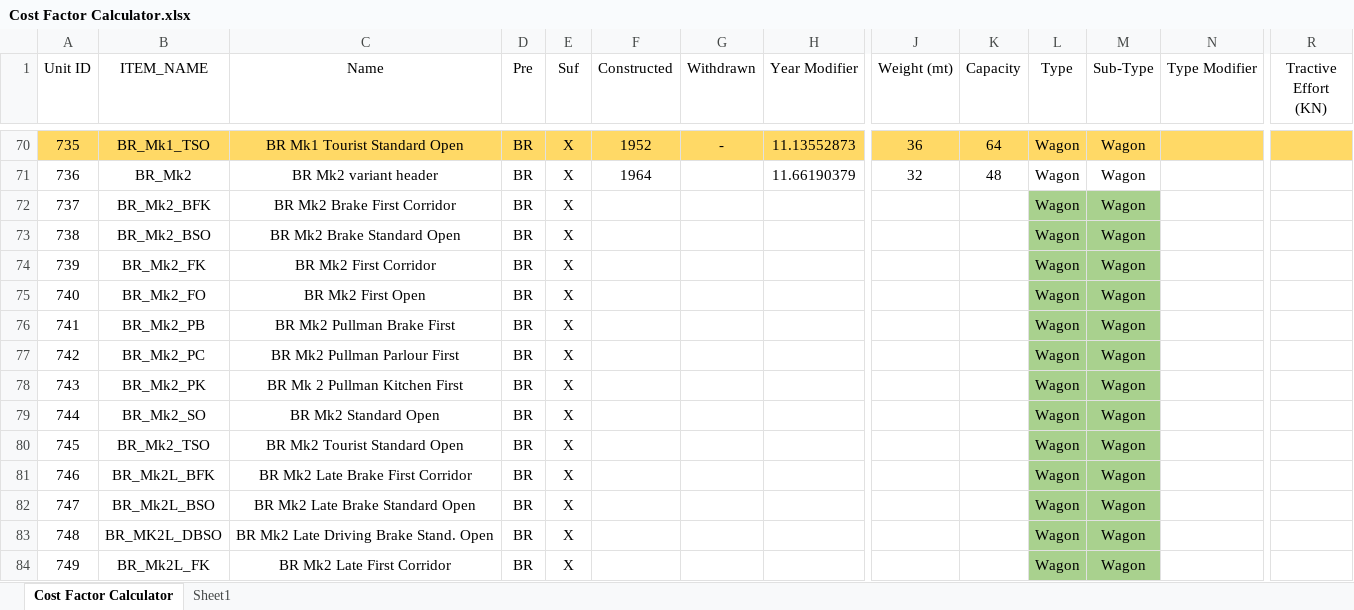
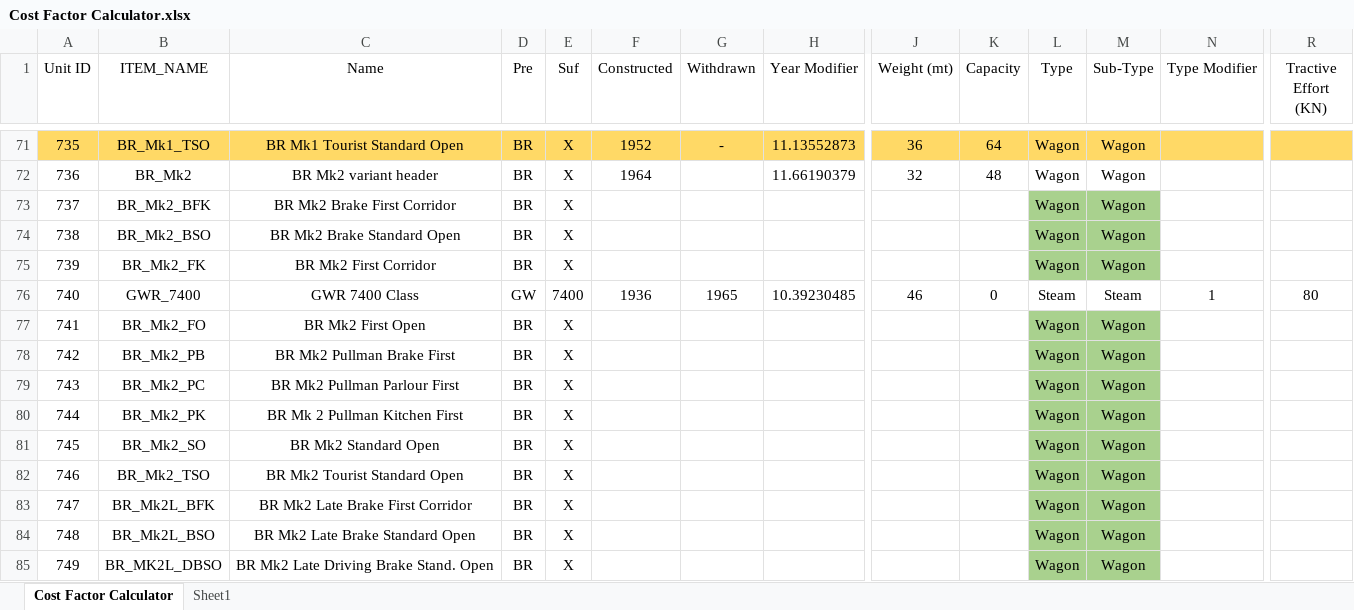
Before and after one commit to Su1phur/BRTrains2-Extended, an Excel workbook: docs/Cost Factor Calculator.xlsx, sheet Cost Factor Calculator, drawn as a sheet; only a part is shown, gaps mark what is left out; values as stored, in another font and other column widths than the file's, no borders; conditional formats and table styles not drawn; addresses are those after the commit; the diff covers the shown part only; the diff names each change by its address in the sheet, - before the commit and + after, or states it on an @@ line.

```diff
--- a/docs/Cost Factor Calculator.xlsx (sheet Cost Factor Calculator)
+++ b/docs/Cost Factor Calculator.xlsx (sheet Cost Factor Calculator)
-B76 (ITEM_NAME): BR_Mk2_FO
+B76 (ITEM_NAME): GWR_7400
-C76 (Name): BR Mk2 First Open
+C76 (Name): GWR 7400 Class
-D76 (Pre): BR
+D76 (Pre): GW
-E76 (Suf): X
+E76 (Suf): 7400
-F76 (Constructed): (empty)
+F76 (Constructed): 1936
-G76 (Withdrawn): (empty)
+G76 (Withdrawn): 1965
-H76 (Year Modifier): (empty)
+H76 (Year Modifier): 10.39230485
-J76 (Weight (mt)): (empty)
+J76 (Weight (mt)): 46
-K76 (Capacity): (empty)
+K76 (Capacity): 0
-L76 (Type): Wagon
+L76 (Type): Steam
-L76:M76 fill: #A9D18E
+L76:M76 fill: none
-M76 (Sub-Type): Wagon
+M76 (Sub-Type): Steam
-N76 (Type Modifier): (empty)
+N76 (Type Modifier): 1
-R76 (Tractive Effort (KN)): (empty)
+R76 (Tractive Effort (KN)): 80
-B77 (ITEM_NAME): BR_Mk2_PB
+B77 (ITEM_NAME): BR_Mk2_FO
-C77 (Name): BR Mk2 Pullman Brake First
+C77 (Name): BR Mk2 First Open
-B78 (ITEM_NAME): BR_Mk2_PC
+B78 (ITEM_NAME): BR_Mk2_PB
-C78 (Name): BR Mk2 Pullman Parlour First
+C78 (Name): BR Mk2 Pullman Brake First
-B79 (ITEM_NAME): BR_Mk2_PK
+B79 (ITEM_NAME): BR_Mk2_PC
-C79 (Name): BR Mk 2 Pullman Kitchen First
+C79 (Name): BR Mk2 Pullman Parlour First
-B80 (ITEM_NAME): BR_Mk2_SO
+B80 (ITEM_NAME): BR_Mk2_PK
-C80 (Name): BR Mk2 Standard Open
+C80 (Name): BR Mk 2 Pullman Kitchen First
-B81 (ITEM_NAME): BR_Mk2_TSO
+B81 (ITEM_NAME): BR_Mk2_SO
-C81 (Name): BR Mk2 Tourist Standard Open
+C81 (Name): BR Mk2 Standard Open
-B82 (ITEM_NAME): BR_Mk2L_BFK
+B82 (ITEM_NAME): BR_Mk2_TSO
-C82 (Name): BR Mk2 Late Brake First Corridor
+C82 (Name): BR Mk2 Tourist Standard Open
-B83 (ITEM_NAME): BR_Mk2L_BSO
+B83 (ITEM_NAME): BR_Mk2L_BFK
-C83 (Name): BR Mk2 Late Brake Standard Open
+C83 (Name): BR Mk2 Late Brake First Corridor
-B84 (ITEM_NAME): BR_MK2L_DBSO
+B84 (ITEM_NAME): BR_Mk2L_BSO
-C84 (Name): BR Mk2 Late Driving Brake Stand. Open
+C84 (Name): BR Mk2 Late Brake Standard Open
-B85 (ITEM_NAME): BR_Mk2L_FK
+B85 (ITEM_NAME): BR_MK2L_DBSO
-C85 (Name): BR Mk2 Late First Corridor
+C85 (Name): BR Mk2 Late Driving Brake Stand. Open
```
Also changed, not shown: 27 added rows, 27 removed rows, 142 edited cells and cell formats elsewhere in this sheet, formulas that keep their value.
